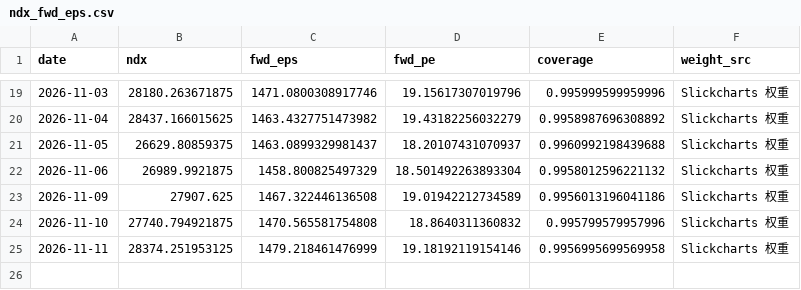
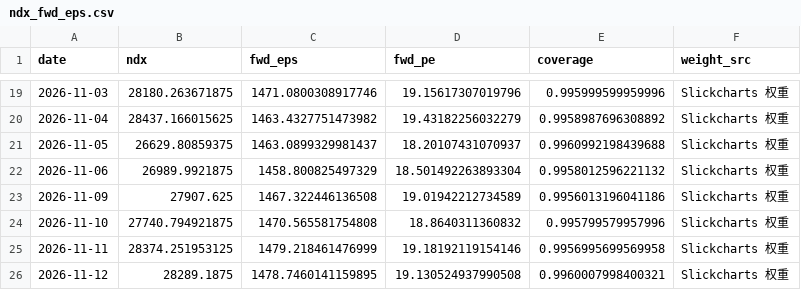
Before and after one commit to zhoupixue/ndx5s, a CSV file: data/ndx_fwd_eps.csv, drawn as a sheet; only a part is shown, gaps mark what is left out.

```diff
--- a/data/ndx_fwd_eps.csv
+++ b/data/ndx_fwd_eps.csv
@@ -25 +25,2 @@ date,ndx,fwd_eps,fwd_pe,coverage,weight_src
 2026-11-11,28374.251953125,1479.218461476999,19.18192119154146,0.9956995699569958,Slickcharts 权重
+2026-11-12,28289.1875,1478.7460141159895,19.130524937990508,0.9960007998400321,Slickcharts 权重
```
Also changed, not shown: 2 other files.
